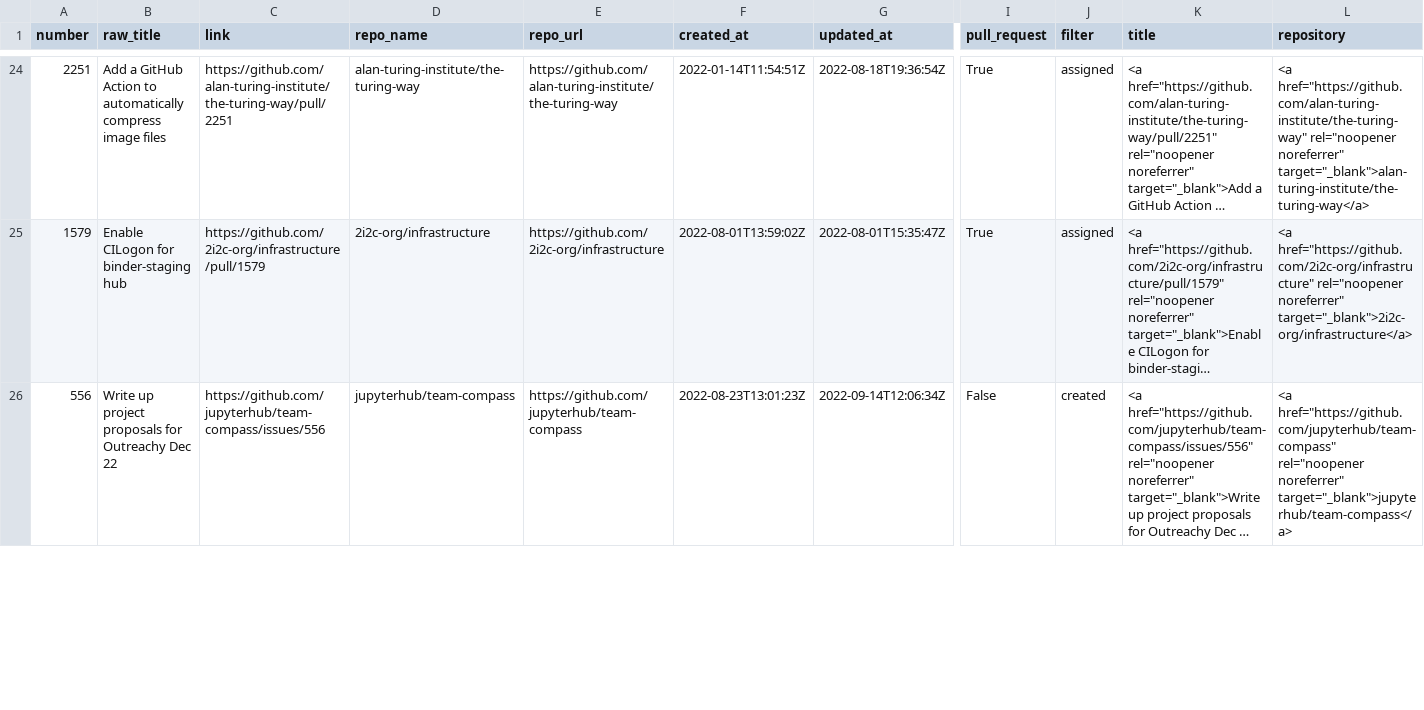
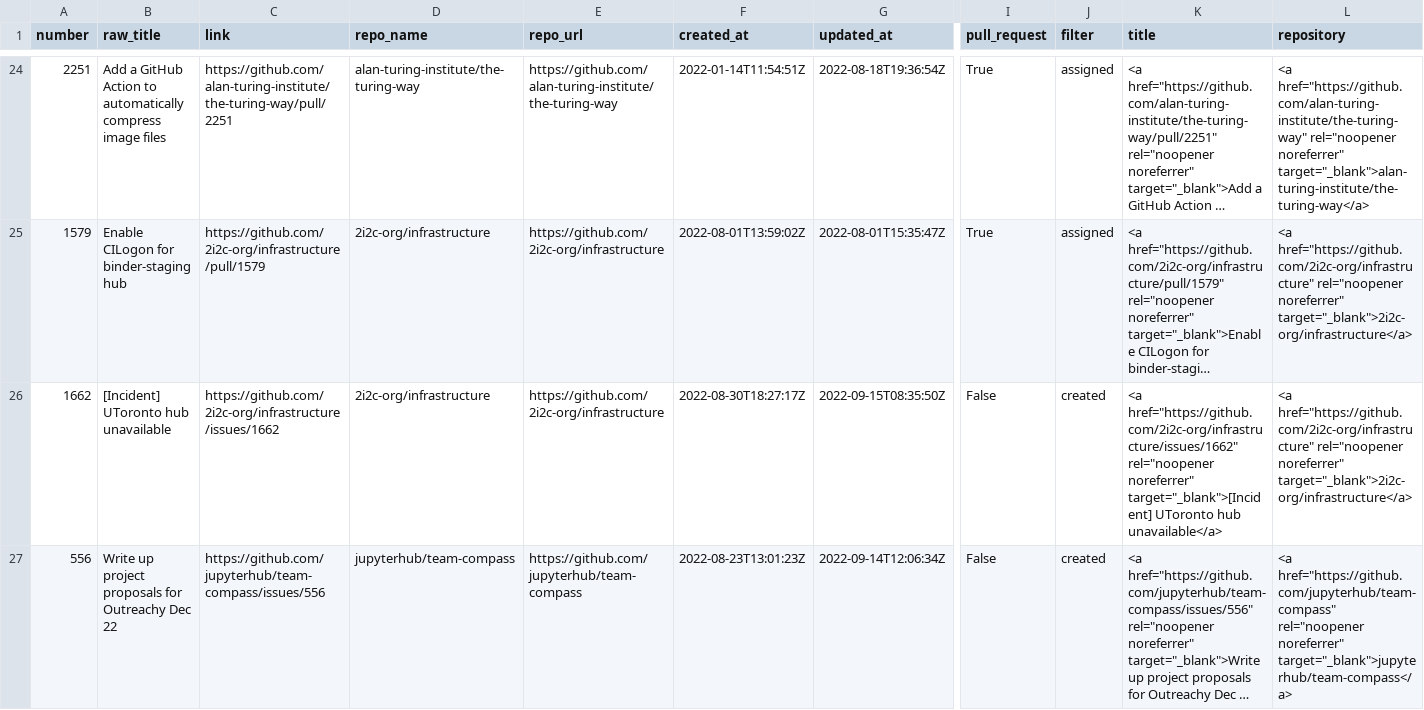
Before and after one commit to sgibson91/github-activity-dashboard, a CSV file: github-activity.csv, drawn as a sheet; only a part is shown, gaps mark what is left out; long unchanged cells end in …; rows hold the shown columns only; the diff covers the shown part only; the diff names each change by its address in the sheet, - before the commit and + after, or states it on an @@ line.

Commit message:
Update the GitHub Activity CSV file

```diff
--- a/github-activity.csv
+++ b/github-activity.csv
+row 26: 1662 | [Incident] UToronto hub unavailable | https://github.com/2i2c-org/infrastructure/issues/1662 | 2i2c-org/infrastructure | https://github.com/2i2c-org/infrastructure | 2022-08-30T18:27:17Z | 2022-09-15T08:35:50Z | False | created | <a href="https://github.com/2i2c-org/infrastructure/issues/1662" rel="noopener noreferrer" target="_blank">[Incident] UToronto hub unavailable</a> | <a href="https://github.com/2i2c-org/infrastructure" rel="noopener noreferrer" target="_blank">2i2c-org/infrastructure</a>
```
Also changed, not shown: 1 removed row and 1 edited cell elsewhere in this file.
